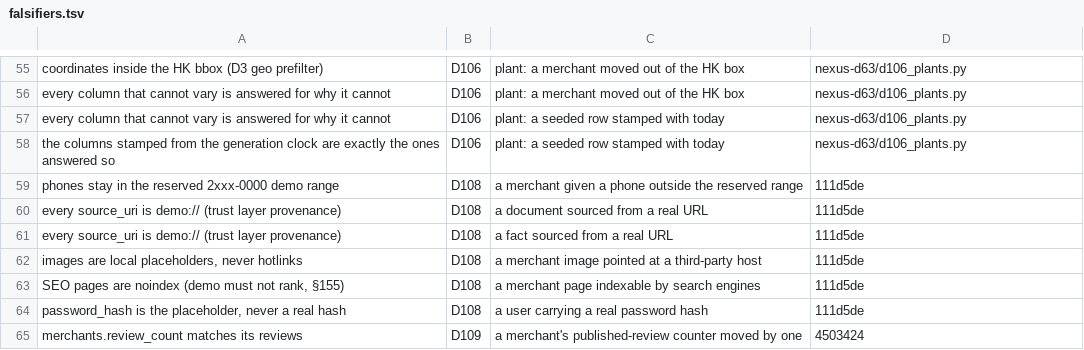
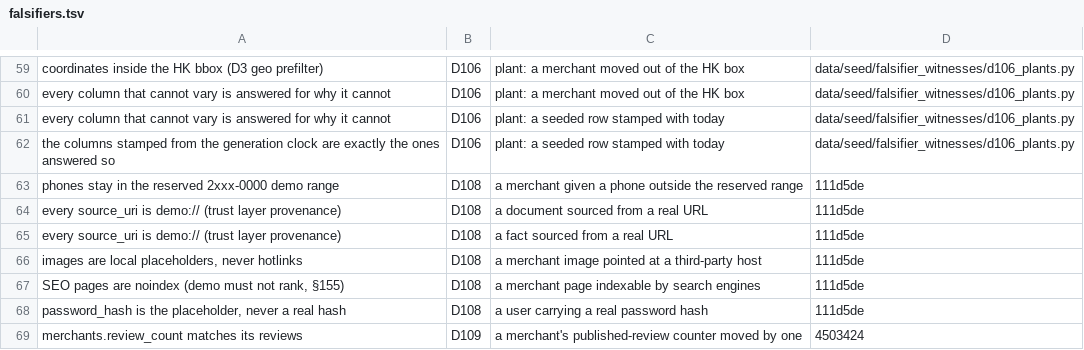
Before and after one commit to xiaodernan/nexus-platform, a TSV file: data/seed/falsifiers.tsv, drawn as a sheet; only a part is shown, gaps mark what is left out; addresses are those after the commit; the diff covers the shown part only; the diff names each change by its address in the sheet, - before the commit and + after, or states it on an @@ line.

Commit message:
D113: witnesses move into the repository -- 39 registry rows pointed into one machine's Temp directory, and the checker now refuses a path it cannot resolve from a clean checkout

```diff
--- a/data/seed/falsifiers.tsv
+++ b/data/seed/falsifiers.tsv
-D59:D62: nexus-d63/d106_plants.py
+D59:D62: data/seed/falsifier_witnesses/d106_plants.py
```
Also changed, not shown: 4 added rows and 42 edited cells elsewhere in this file, 13 other files.
